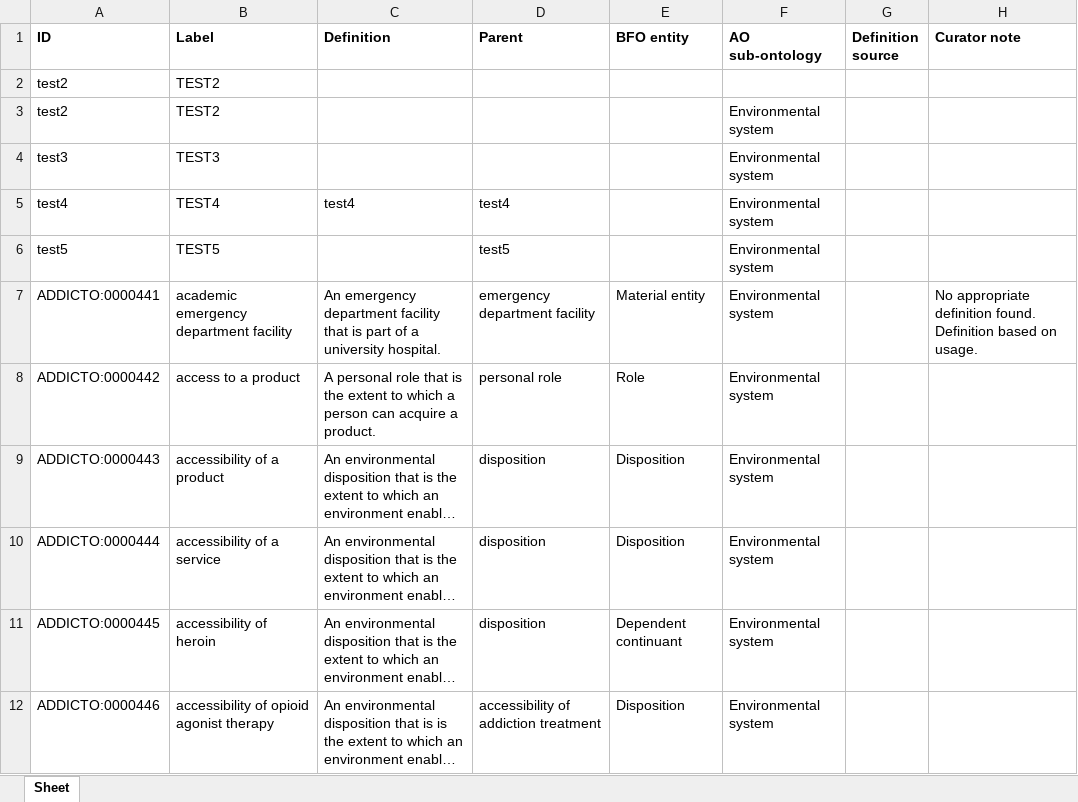
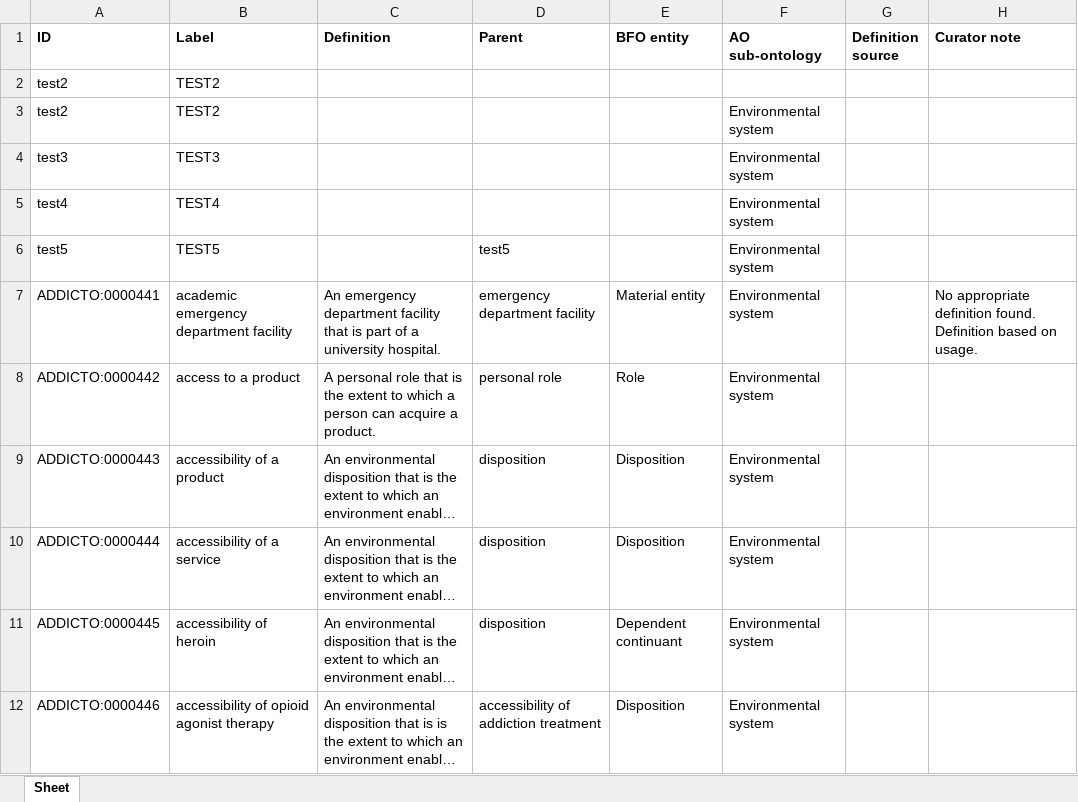
Before and after one commit to jannahastings/addiction-ontology, an Excel workbook: inputs/AddictO_Environmental_system_Defs.xlsx, sheet Sheet, drawn as a sheet; only a part is shown; long unchanged cells end in …; values as stored, in another font and other column widths than the file's, no borders; the diff names each change by its address in the sheet, - before the commit and + after, or states it on an @@ line.

Commit message:
Updating AddictO_Environmental_system_Defs.xlsx

```diff
--- a/inputs/AddictO_Environmental_system_Defs.xlsx (sheet Sheet)
+++ b/inputs/AddictO_Environmental_system_Defs.xlsx (sheet Sheet)
-C5 (Definition): test4
+C5 (Definition): (empty)
-D5 (Parent): test4
+D5 (Parent): (empty)
```
